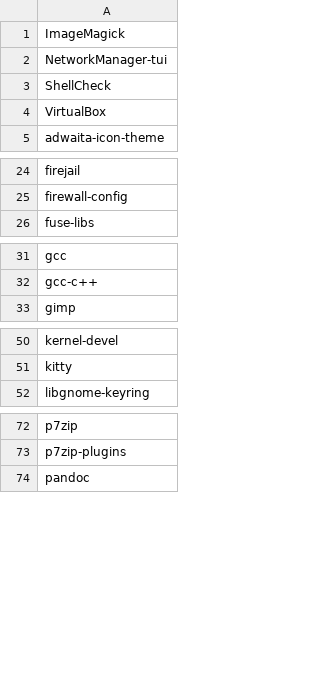
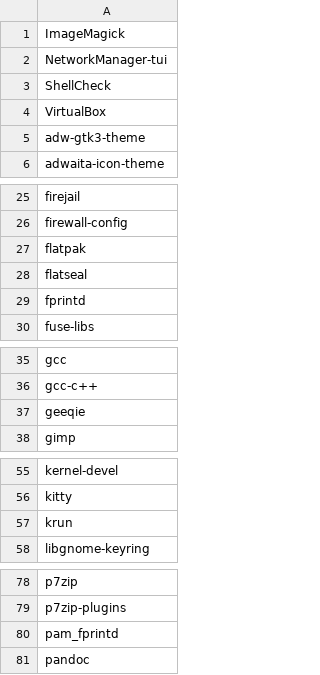
Before and after one commit to cameronperot/fedora-setup, a CSV file: install_packages.csv, drawn as a sheet; only a part is shown, gaps mark what is left out; the diff covers the shown part only.

Commit message:
chore(packages): add desktop, flatpak, and fingerprint packages
Adds adw-gtk3-theme, flatpak, flatseal, fprintd, geeqie, krun,
pam_fprintd, and python3-dnf-plugin-snapper. Removes srm and adds
tuned to the removal list.

```diff
--- a/install_packages.csv
+++ b/install_packages.csv
@@ -4,2 +4,3 @@ ShellCheck
 VirtualBox
+adw-gtk3-theme
 adwaita-icon-theme
@@ -25,2 +26,5 @@ firejail
 firewall-config
+flatpak
+flatseal
+fprintd
 fuse-libs
@@ -32,2 +36,3 @@ gcc
 gcc-c++
+geeqie
 gimp
@@ -51,2 +56,3 @@ kernel-devel
 kitty
+krun
 libgnome-keyring
@@ -73,2 +79,3 @@ p7zip
 p7zip-plugins
+pam_fprintd
 pandoc
```
Also changed, not shown: 1 added row and 1 removed row elsewhere in this file, 1 other file.
